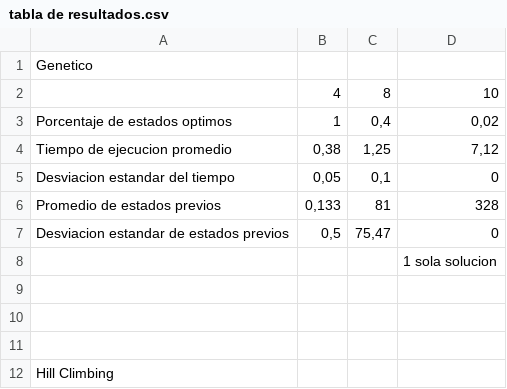
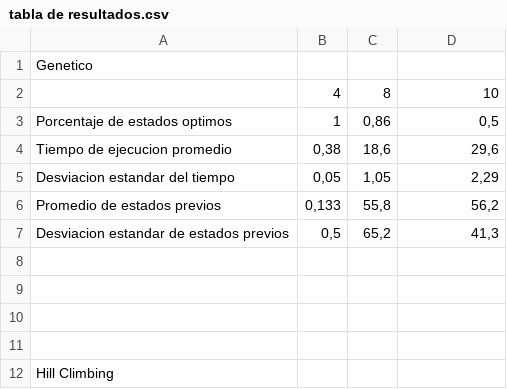
Before and after one commit to SebaFuchi/ia-uncuyo-2021, a CSV file: tp5-busquedas-locales/tabla de resultados.csv, drawn as a sheet; only a part is shown; the diff names each change by its address in the sheet, - before the commit and + after, or states it on an @@ line.

Commit message:
fix table and GA

```diff
--- a/tp5-busquedas-locales/tabla de resultados.csv
+++ b/tp5-busquedas-locales/tabla de resultados.csv
-C3: 0,4
+C3: 0,86
-D3: 0,02
+D3: 0,5
-C4: 1,25
+C4: 18,6
-D4: 7,12
+D4: 29,6
-C5: 0,1
+C5: 1,05
-D5: 0
+D5: 2,29
-C6: 81
+C6: 55,8
-D6: 328
+D6: 56,2
-C7: 75,47
+C7: 65,2
-D7: 0
+D7: 41,3
-D8: 1 sola solucion
+D8: (empty)
```
Also changed, not shown: 2 other files.
